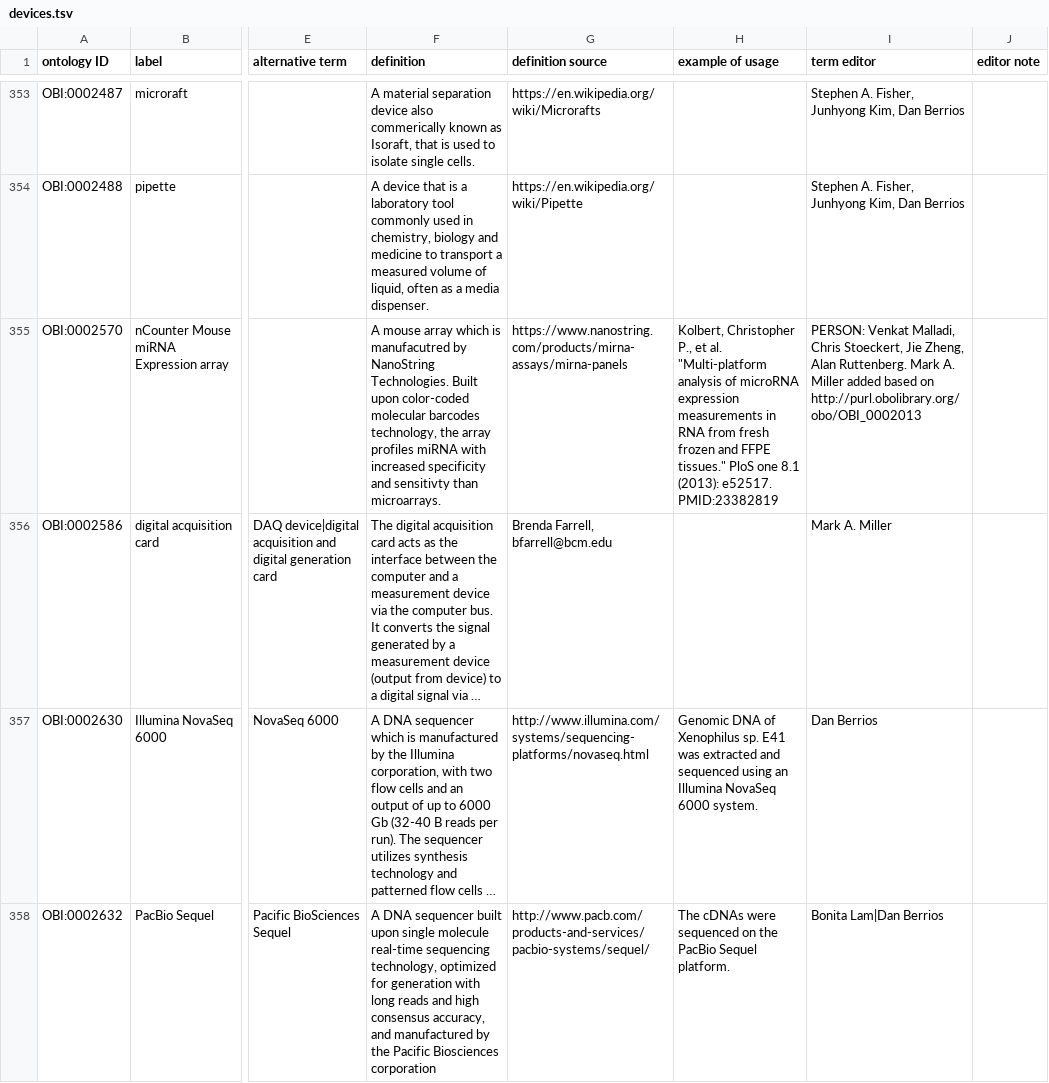
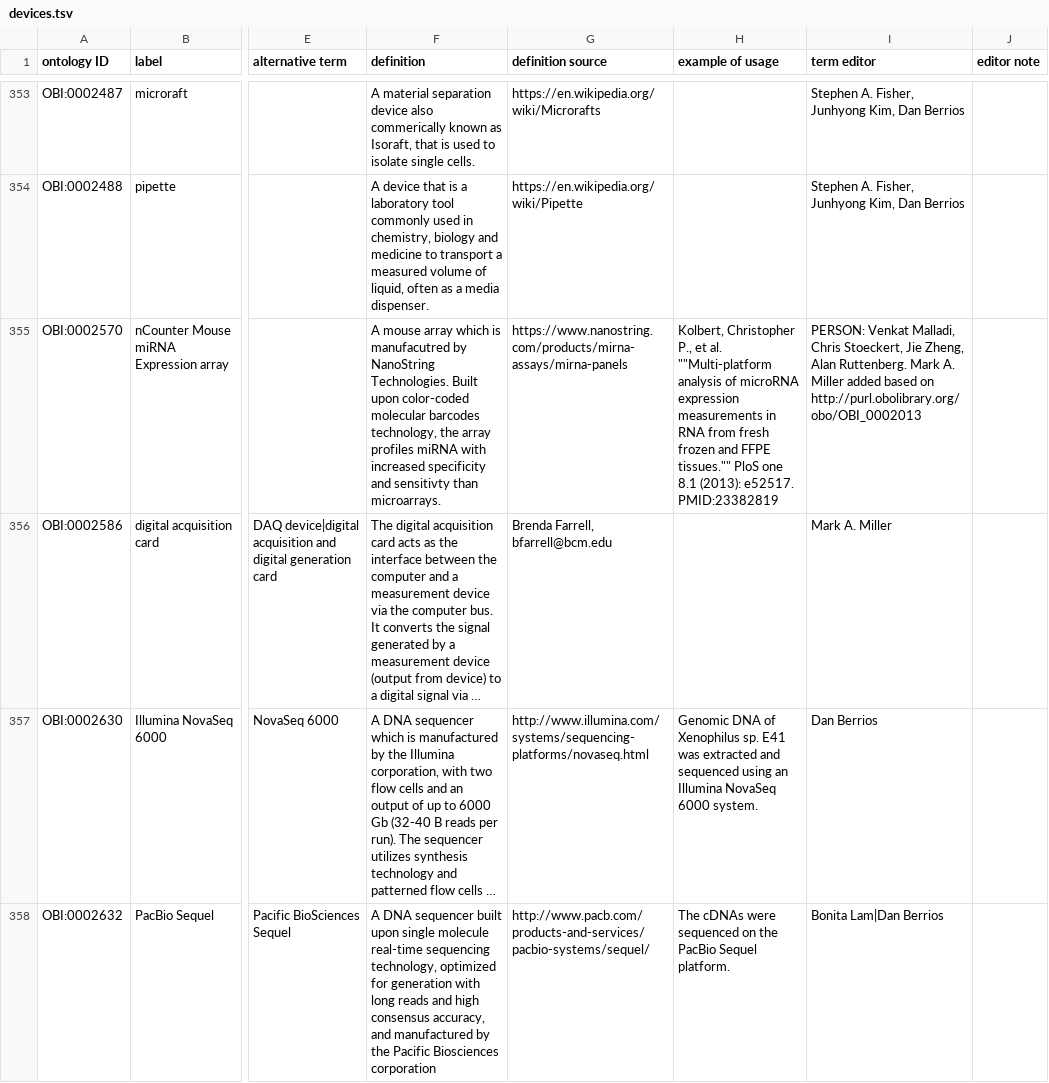
Before and after one commit to obi-ontology/obi, a TSV file: src/ontology/templates/devices.tsv, drawn as a sheet; only a part is shown, gaps mark what is left out; long unchanged cells end in …; the diff covers the shown part only; the diff names each change by its address in the sheet, - before the commit and + after, or states it on an @@ line.

```diff
--- a/src/ontology/templates/devices.tsv
+++ b/src/ontology/templates/devices.tsv
-H355 (example of usage): …et al. "Multi-platform analysis of microRNA expression measurements in RNA from fresh frozen and FFPE tissues." PloS one…
+H355 (example of usage): …et al. ""Multi-platform analysis of microRNA expression measurements in RNA from fresh frozen and FFPE tissues."" PloS one…
```
Also changed, not shown: 5 removed rows and 15 edited cells elsewhere in this file.
